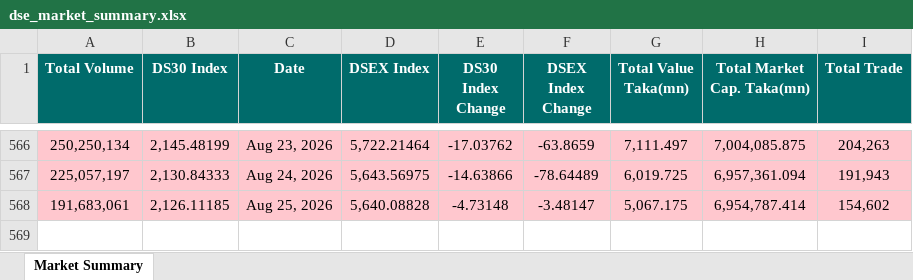
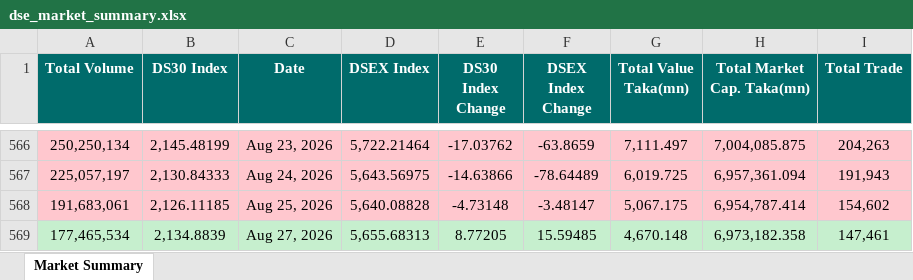
Before and after one commit to niaz86/DSE, an Excel workbook: dse_market_summary.xlsx, sheet Market Summary, drawn as a sheet; only a part is shown, gaps mark what is left out; values as stored, in another font and other column widths than the file's, no borders; the diff names each change by its address in the sheet, - before the commit and + after, or states it on an @@ line.

```diff
--- a/dse_market_summary.xlsx (sheet Market Summary)
+++ b/dse_market_summary.xlsx (sheet Market Summary)
+row 569: 177,465,534 | 2,134.8839 | Aug 27, 2026 | 5,655.68313 | 8.77205 | 15.59485 | 4,670.148 | 6,973,182.358 | 147,461
```
